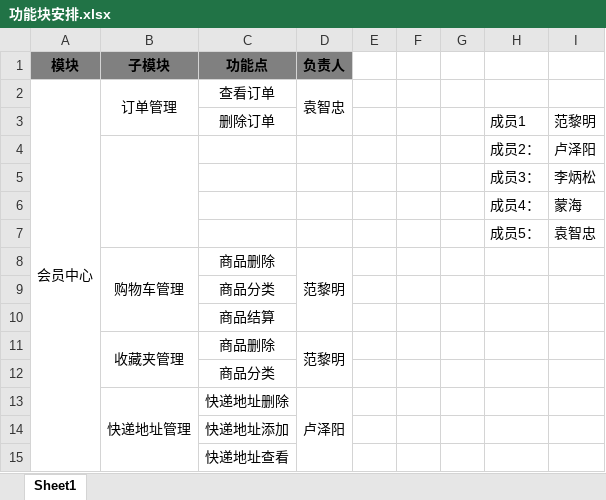
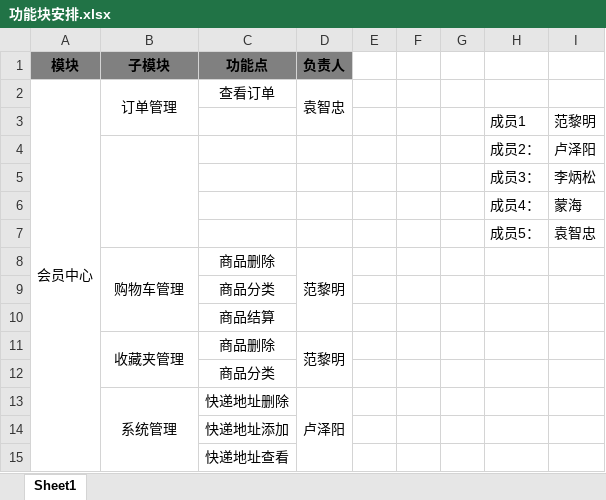
Before and after one commit to Falldays/ssm, an Excel workbook: WechatBusinessPlatform/01system/01module/功能块安排.xlsx, sheet Sheet1, drawn as a sheet; only a part is shown; values as stored, in another font and other column widths than the file's, no borders; the diff names each change by its address in the sheet, - before the commit and + after, or states it on an @@ line.

Commit message:
Update 功能块安排.xlsx

```diff
--- a/WechatBusinessPlatform/01system/01module/功能块安排.xlsx (sheet Sheet1)
+++ b/WechatBusinessPlatform/01system/01module/功能块安排.xlsx (sheet Sheet1)
-C3 (功能点): 删除订单
+C3 (功能点): (empty)
-B13 (子模块): 快递地址管理
+B13 (子模块): 系统管理
```
